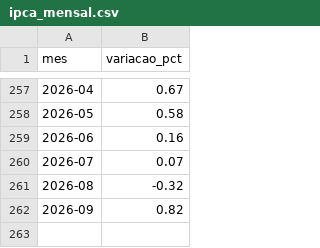
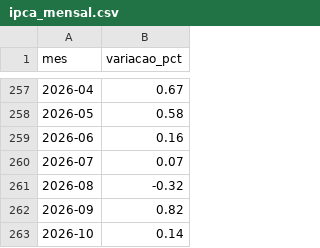
Before and after one commit to alissondpoliveira/grafo-credito, a CSV file: dados/bcb/ipca_mensal.csv, drawn as a sheet; only a part is shown, gaps mark what is left out; the diff names each change by its address in the sheet, - before the commit and + after, or states it on an @@ line.

```diff
--- a/dados/bcb/ipca_mensal.csv
+++ b/dados/bcb/ipca_mensal.csv
+row 263: 2026-10 | 0.14
```
Also changed, not shown: dados/derivados/atributos_emissor.csv, dados/derivados/jev/fila_revisao.csv, 26 other files.
